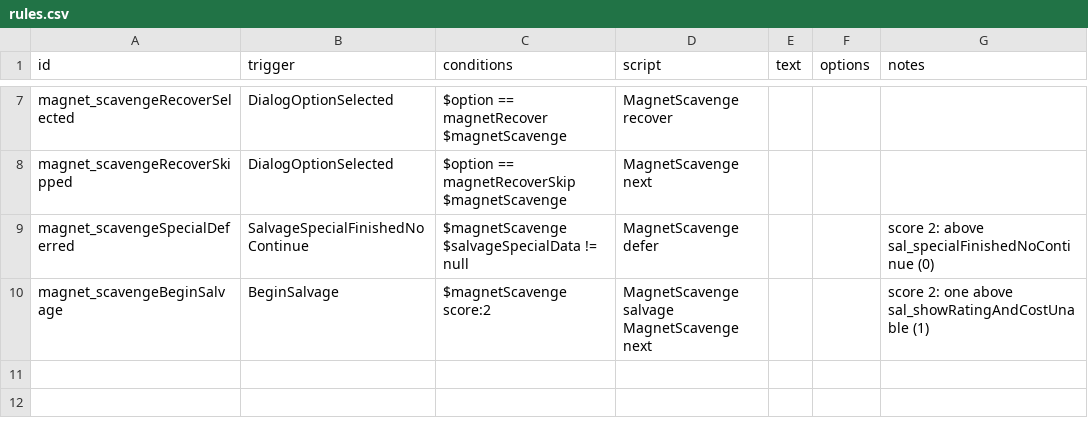
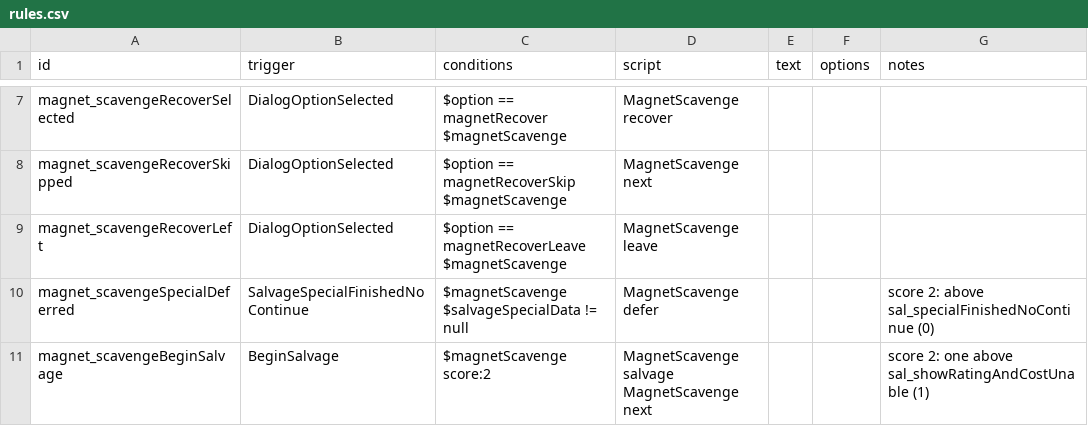
Before and after one commit to WolframSegler/SalvageMagnet, a CSV file: data/campaign/rules.csv, drawn as a sheet; only a part is shown, gaps mark what is left out; ↵ is a line break in a cell; the diff names each change by its address in the sheet, - before the commit and + after, or states it on an @@ line.

Commit message:
added skip derelicts option

```diff
--- a/data/campaign/rules.csv
+++ b/data/campaign/rules.csv
+row 9: magnet_scavengeRecoverLeft | DialogOptionSelected | $option == magnetRecoverLeave ↵ $magnetScavenge | MagnetScavenge leave
```
Also changed, not shown: 2 other files.
